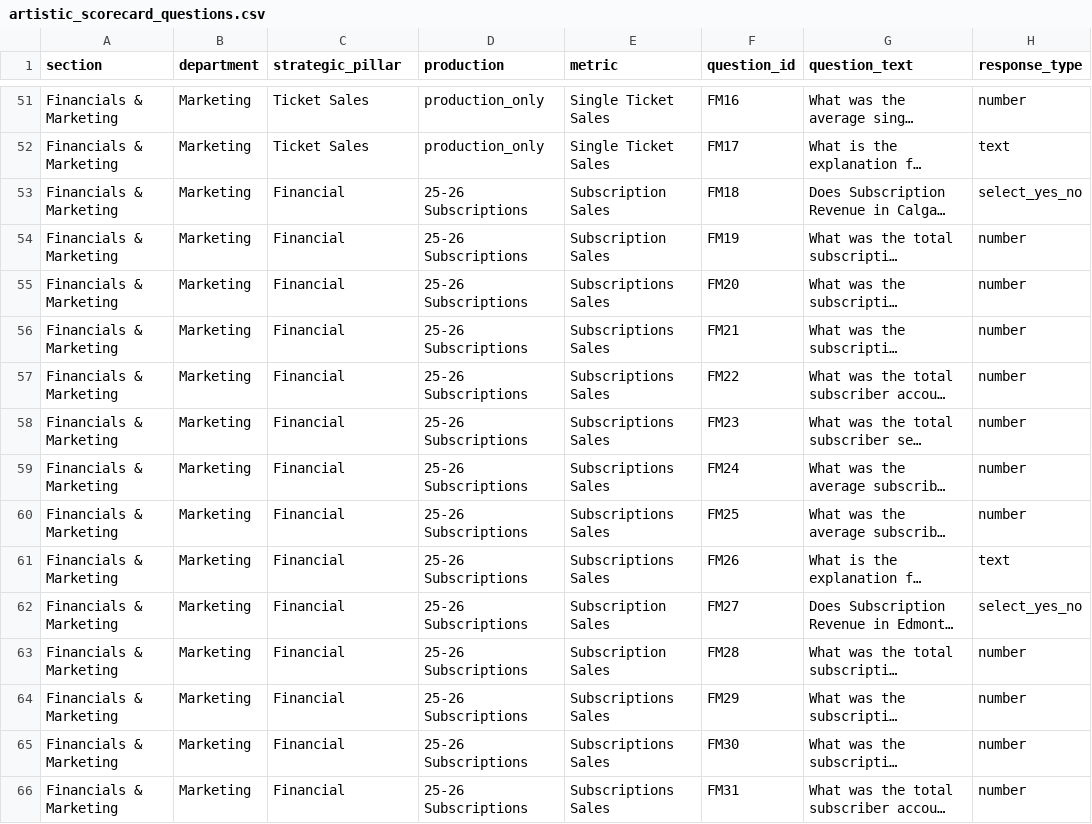
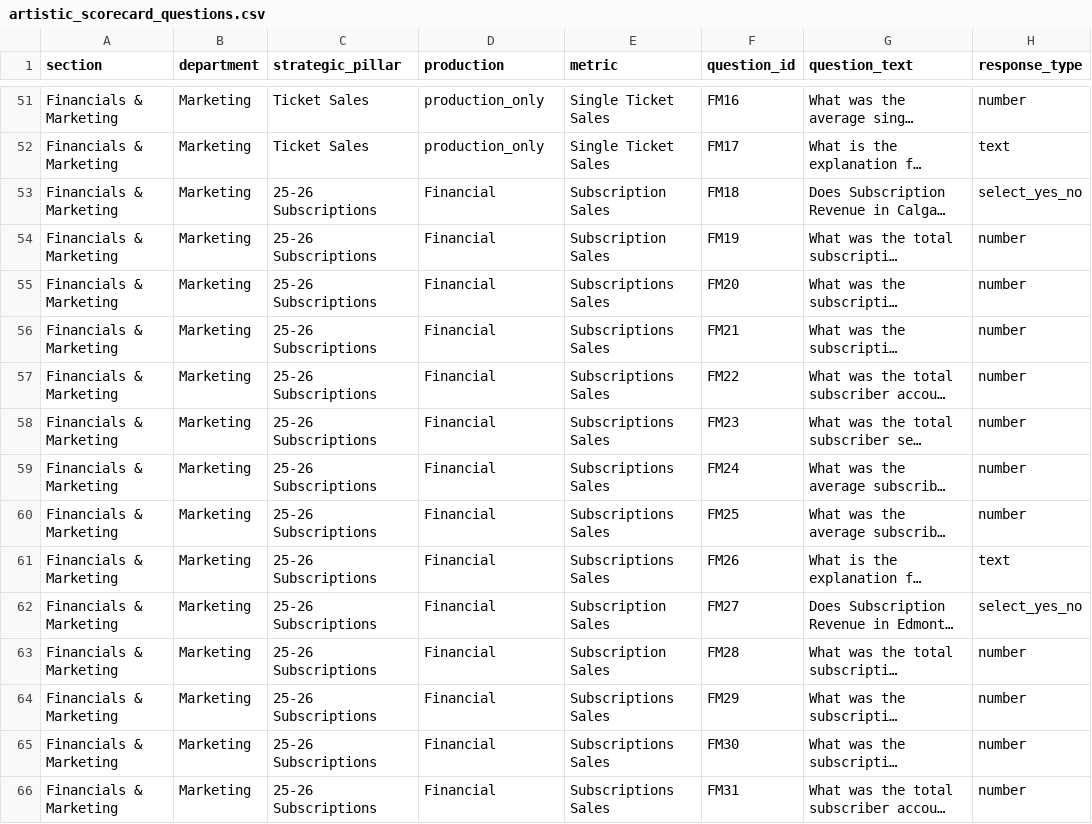
Before and after one commit to chrisrobingeorge-ai/scorecard, a CSV file: data/artistic_scorecard_questions.csv, drawn as a sheet; only a part is shown, gaps mark what is left out; long unchanged cells end in …; the diff covers the shown part only; the diff names each change by its address in the sheet, - before the commit and + after, or states it on an @@ line.

Commit message:
Fix formatting and duplicate entries in scorecard CSV

```diff
--- a/data/artistic_scorecard_questions.csv
+++ b/data/artistic_scorecard_questions.csv
-C53:C66 (strategic_pillar): Financial
+C53:C66 (strategic_pillar): 25-26 Subscriptions
-D53:D66 (production): 25-26 Subscriptions
+D53:D66 (production): Financial
```
Also changed, not shown: 44 edited cells elsewhere in this file.
